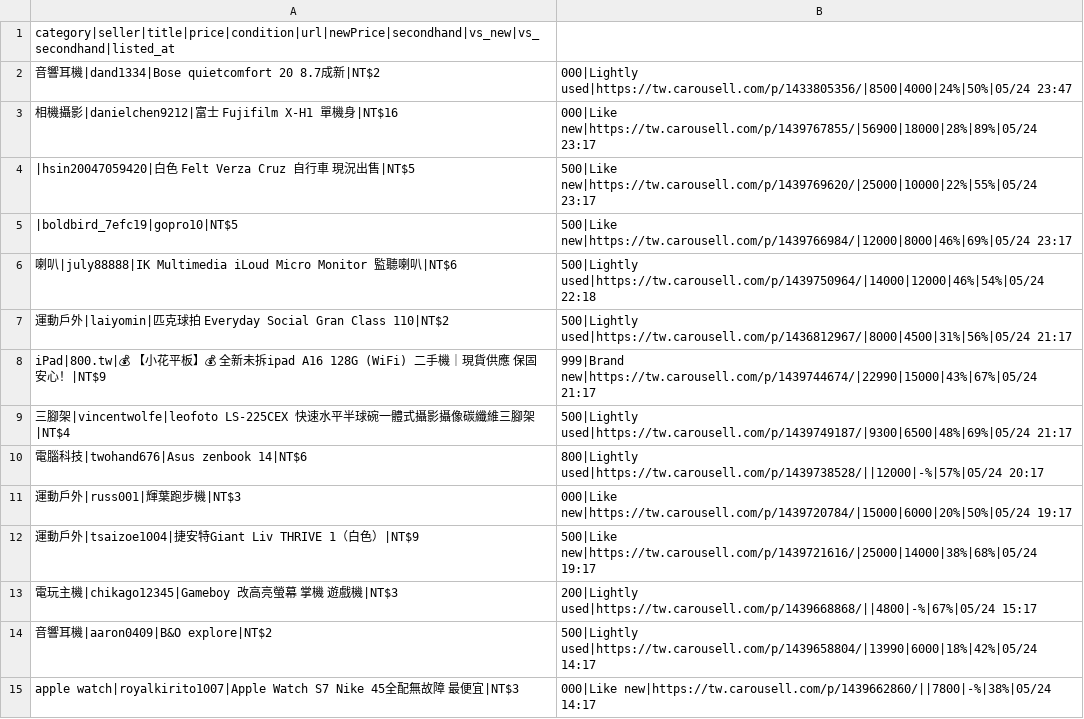
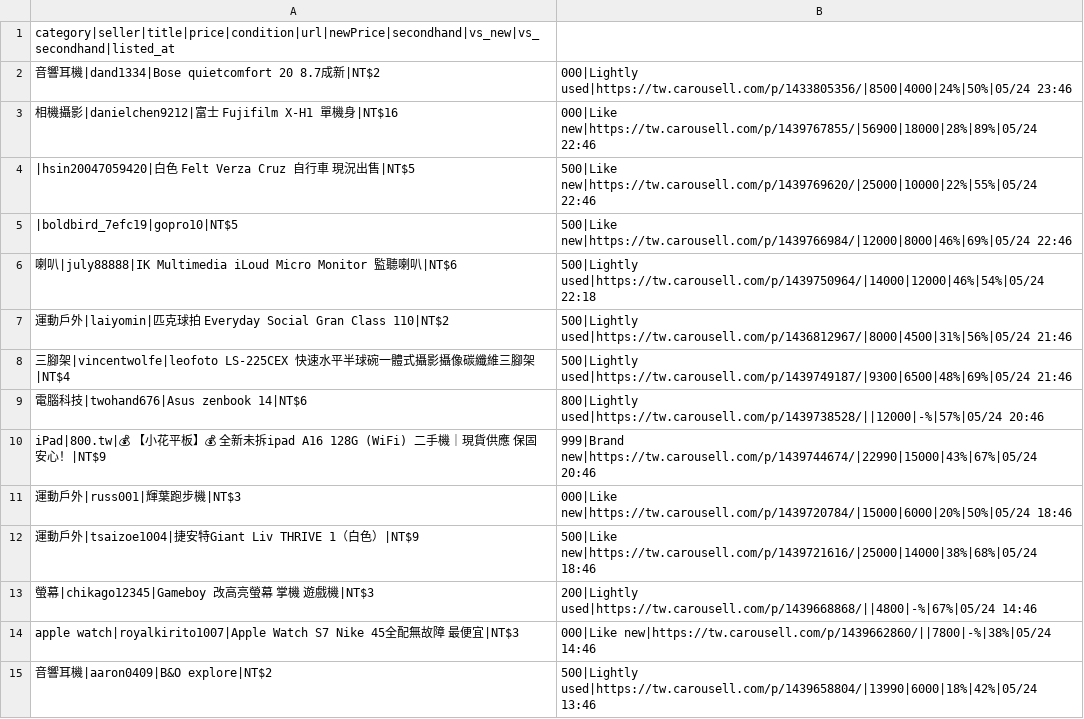
Before and after one commit to yangnim21029/cheap-product, a CSV file: carousell_wishlist_20260501.csv, drawn as a sheet; only a part is shown; the diff covers the shown part only.

```diff
--- a/carousell_wishlist_20260501.csv
+++ b/carousell_wishlist_20260501.csv
@@ -1,15 +1,15 @@
 category|seller|title|price|condition|url|newPrice|secondhand|vs_new|vs_secondhand|listed_at
-音響耳機|dand1334|Bose quietcomfort 20 8.7成新|NT$2,000|Lightly used|https://tw.carousell.com/p/1433805356/|8500|4000|24%|50%|05/24 23:47
-相機攝影|danielchen9212|富士 Fujifilm X-H1 單機身|NT$16,000|Like new|https://tw.carousell.com/p/1439767855/|56900|18000|28%|89%|05/24 23:17
-|hsin20047059420|白色 Felt Verza Cruz 自行車 現況出售|NT$5,500|Like new|https://tw.carousell.com/p/1439769620/|25000|10000|22%|55%|05/24 23:17
-|boldbird_7efc19|gopro10|NT$5,500|Like new|https://tw.carousell.com/p/1439766984/|12000|8000|46%|69%|05/24 23:17
+音響耳機|dand1334|Bose quietcomfort 20 8.7成新|NT$2,000|Lightly used|https://tw.carousell.com/p/1433805356/|8500|4000|24%|50%|05/24 23:46
+相機攝影|danielchen9212|富士 Fujifilm X-H1 單機身|NT$16,000|Like new|https://tw.carousell.com/p/1439767855/|56900|18000|28%|89%|05/24 22:46
+|hsin20047059420|白色 Felt Verza Cruz 自行車 現況出售|NT$5,500|Like new|https://tw.carousell.com/p/1439769620/|25000|10000|22%|55%|05/24 22:46
+|boldbird_7efc19|gopro10|NT$5,500|Like new|https://tw.carousell.com/p/1439766984/|12000|8000|46%|69%|05/24 22:46
 喇叭|july88888|IK Multimedia iLoud Micro Monitor 監聽喇叭|NT$6,500|Lightly used|https://tw.carousell.com/p/1439750964/|14000|12000|46%|54%|05/24 22:18
-運動戶外|laiyomin|匹克球拍 Everyday Social Gran Class 110|NT$2,500|Lightly used|https://tw.carousell.com/p/1436812967/|8000|4500|31%|56%|05/24 21:17
-iPad|800.tw|💰 【小花平板】💰 全新未拆ipad A16 128G (WiFi) 二手機｜現貨供應 保固安心！|NT$9,999|Brand new|https://tw.carousell.com/p/1439744674/|22990|15000|43%|67%|05/24 21:17
-三腳架|vincentwolfe|leofoto LS-225CEX 快速水平半球碗一體式攝影攝像碳纖維三腳架|NT$4,500|Lightly used|https://tw.carousell.com/p/1439749187/|9300|6500|48%|69%|05/24 21:17
-電腦科技|twohand676|Asus zenbook 14|NT$6,800|Lightly used|https://tw.carousell.com/p/1439738528/||12000|-%|57%|05/24 20:17
-運動戶外|russ001|輝葉跑步機|NT$3,000|Like new|https://tw.carousell.com/p/1439720784/|15000|6000|20%|50%|05/24 19:17
-運動戶外|tsaizoe1004|捷安特Giant Liv THRIVE 1（白色）|NT$9,500|Like new|https://tw.carousell.com/p/1439721616/|25000|14000|38%|68%|05/24 19:17
-電玩主機|chikago12345|Gameboy 改高亮螢幕 掌機 遊戲機|NT$3,200|Lightly used|https://tw.carousell.com/p/1439668868/||4800|-%|67%|05/24 15:17
-音響耳機|aaron0409|B&O explore|NT$2,500|Lightly used|https://tw.carousell.com/p/1439658804/|13990|6000|18%|42%|05/24 14:17
-apple watch|royalkirito1007|Apple Watch S7 Nike 45全配無故障 最便宜|NT$3,000|Like new|https://tw.carousell.com/p/1439662860/||7800|-%|38%|05/24 14:17
+運動戶外|laiyomin|匹克球拍 Everyday Social Gran Class 110|NT$2,500|Lightly used|https://tw.carousell.com/p/1436812967/|8000|4500|31%|56%|05/24 21:46
+三腳架|vincentwolfe|leofoto LS-225CEX 快速水平半球碗一體式攝影攝像碳纖維三腳架|NT$4,500|Lightly used|https://tw.carousell.com/p/1439749187/|9300|6500|48%|69%|05/24 21:46
+電腦科技|twohand676|Asus zenbook 14|NT$6,800|Lightly used|https://tw.carousell.com/p/1439738528/||12000|-%|57%|05/24 20:46
+iPad|800.tw|💰 【小花平板】💰 全新未拆ipad A16 128G (WiFi) 二手機｜現貨供應 保固安心！|NT$9,999|Brand new|https://tw.carousell.com/p/1439744674/|22990|15000|43%|67%|05/24 20:46
+運動戶外|russ001|輝葉跑步機|NT$3,000|Like new|https://tw.carousell.com/p/1439720784/|15000|6000|20%|50%|05/24 18:46
+運動戶外|tsaizoe1004|捷安特Giant Liv THRIVE 1（白色）|NT$9,500|Like new|https://tw.carousell.com/p/1439721616/|25000|14000|38%|68%|05/24 18:46
+螢幕|chikago12345|Gameboy 改高亮螢幕 掌機 遊戲機|NT$3,200|Lightly used|https://tw.carousell.com/p/1439668868/||4800|-%|67%|05/24 14:46
+apple watch|royalkirito1007|Apple Watch S7 Nike 45全配無故障 最便宜|NT$3,000|Like new|https://tw.carousell.com/p/1439662860/||7800|-%|38%|05/24 14:46
+音響耳機|aaron0409|B&O explore|NT$2,500|Lightly used|https://tw.carousell.com/p/1439658804/|13990|6000|18%|42%|05/24 13:46
```
Also changed, not shown: 7 added rows, 6 removed rows and 37 edited cells elsewhere in this file, 7 other files.
